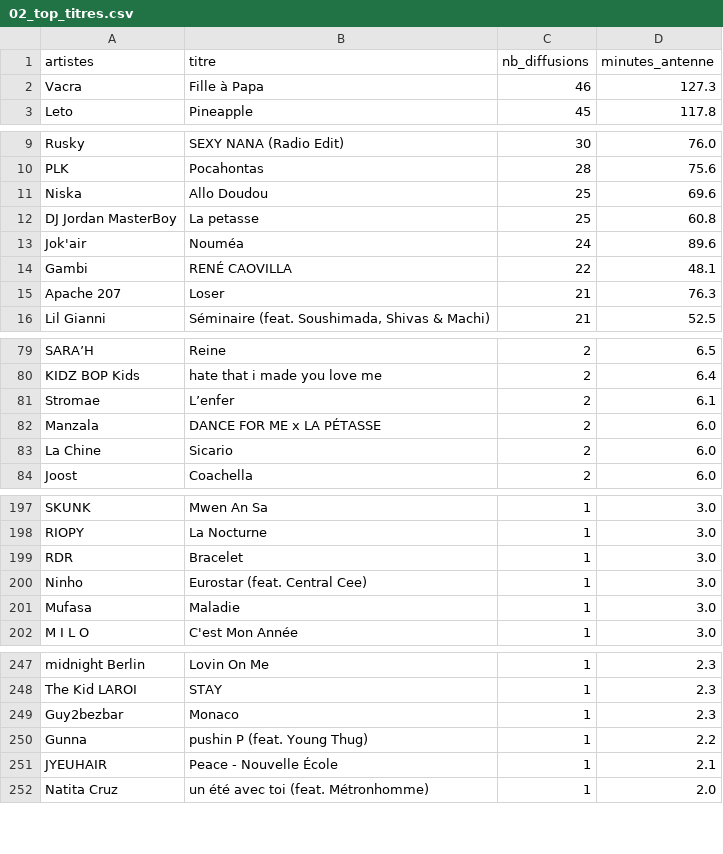
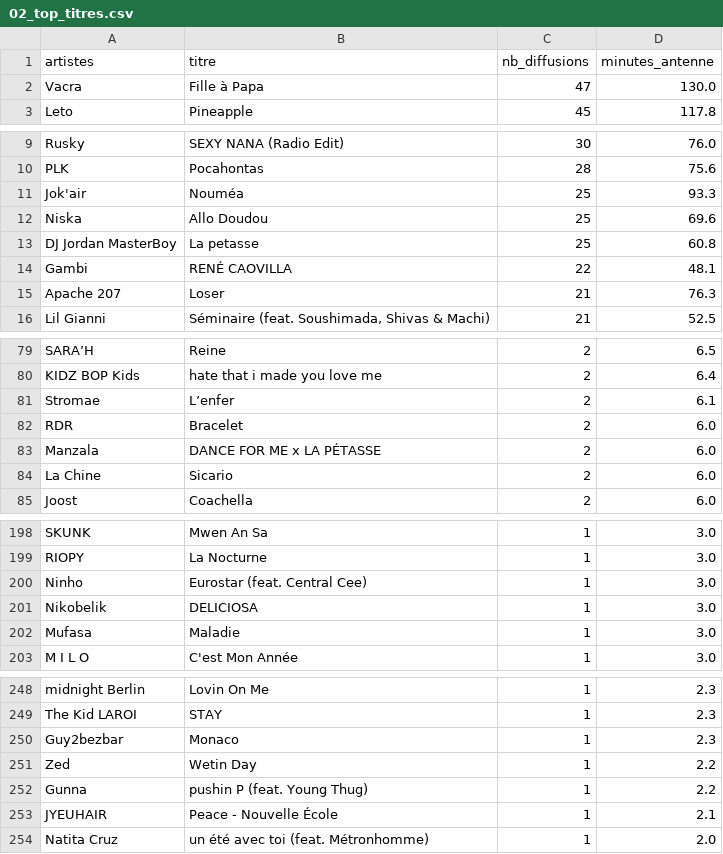
Before and after one commit to gunout/skyrock-monitor, a CSV file: resultats/02_top_titres.csv, drawn as a sheet; only a part is shown, gaps mark what is left out; the diff covers the shown part only.

```diff
--- a/resultats/02_top_titres.csv
+++ b/resultats/02_top_titres.csv
@@ -1,3 +1,3 @@
 artistes,titre,nb_diffusions,minutes_antenne
-Vacra,Fille à Papa,46,127.3
+Vacra,Fille à Papa,47,130.0
 Leto,Pineapple,45,117.8
@@ -10,5 +10,5 @@ Rusky,SEXY NANA (Radio Edit),30,76.0
 PLK,Pocahontas,28,75.6
+Jok'air,Nouméa,25,93.3
 Niska,Allo Doudou,25,69.6
 DJ Jordan MasterBoy,La petasse,25,60.8
-Jok'air,Nouméa,24,89.6
 Gambi,RENÉ CAOVILLA,22,48.1
@@ -81,2 +81,3 @@ KIDZ BOP Kids,hate that i made you love me,2,6.4
 Stromae,L’enfer,2,6.1
+RDR,Bracelet,2,6.0
 Manzala,DANCE FOR ME x LA PÉTASSE,2,6.0
@@ -198,4 +199,4 @@ SKUNK,Mwen An Sa,1,3.0
 RIOPY,La Nocturne,1,3.0
-RDR,Bracelet,1,3.0
 Ninho,Eurostar (feat. Central Cee),1,3.0
+Nikobelik,DELICIOSA,1,3.0
 Mufasa,Maladie,1,3.0
@@ -249,2 +250,3 @@ The Kid LAROI,STAY,1,2.3
 Guy2bezbar,Monaco,1,2.3
+Zed,Wetin Day,1,2.2
 Gunna,pushin P (feat. Young Thug),1,2.2
```
Also changed, not shown: 2 edited cells elsewhere in this file, resultats/01_top_artistes.csv, resultats/06_artistes_recurrents.csv, 15 other files.
